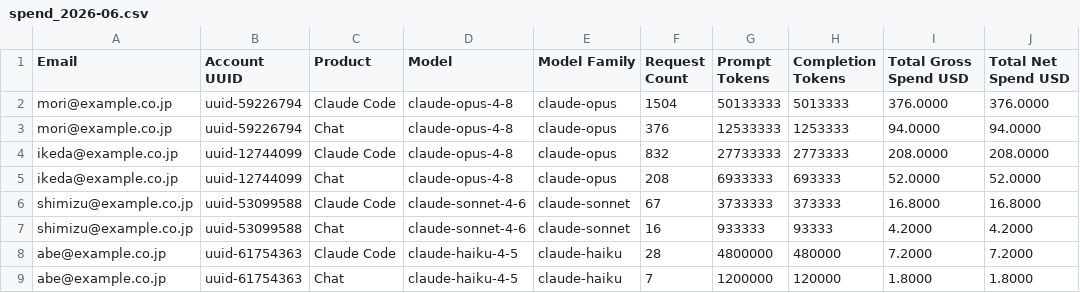
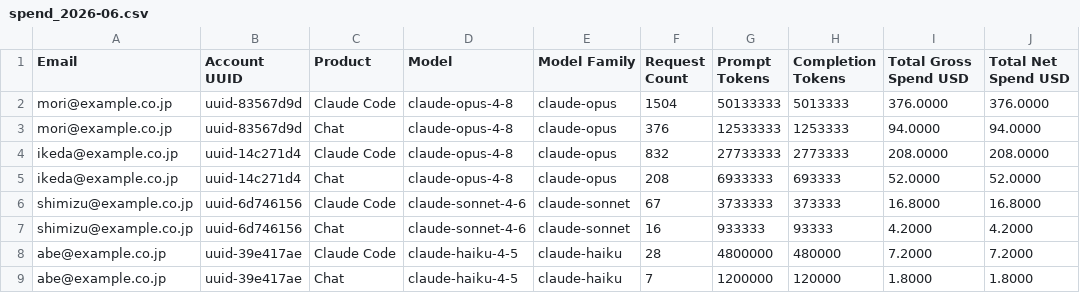
Before and after one commit to namikawa/claude-team-cost-optimizer, a CSV file: examples/input/org-b/spend/spend_2026-06.csv, drawn as a sheet.

```diff
--- a/examples/input/org-b/spend/spend_2026-06.csv
+++ b/examples/input/org-b/spend/spend_2026-06.csv
@@ -1,9 +1,9 @@
 Email,Account UUID,Product,Model,Model Family,Request Count,Prompt Tokens,Completion Tokens,Total Gross Spend USD,Total Net Spend USD
-mori@example.co.jp,uuid-59226794,Claude Code,claude-opus-4-8,claude-opus,1504,50133333,5013333,376.0000,376.0000
-mori@example.co.jp,uuid-59226794,Chat,claude-opus-4-8,claude-opus,376,12533333,1253333,94.0000,94.0000
-ikeda@example.co.jp,uuid-12744099,Claude Code,claude-opus-4-8,claude-opus,832,27733333,2773333,208.0000,208.0000
-ikeda@example.co.jp,uuid-12744099,Chat,claude-opus-4-8,claude-opus,208,6933333,693333,52.0000,52.0000
-shimizu@example.co.jp,uuid-53099588,Claude Code,claude-sonnet-4-6,claude-sonnet,67,3733333,373333,16.8000,16.8000
-shimizu@example.co.jp,uuid-53099588,Chat,claude-sonnet-4-6,claude-sonnet,16,933333,93333,4.2000,4.2000
-abe@example.co.jp,uuid-61754363,Claude Code,claude-haiku-4-5,claude-haiku,28,4800000,480000,7.2000,7.2000
-abe@example.co.jp,uuid-61754363,Chat,claude-haiku-4-5,claude-haiku,7,1200000,120000,1.8000,1.8000
+mori@example.co.jp,uuid-83567d9d,Claude Code,claude-opus-4-8,claude-opus,1504,50133333,5013333,376.0000,376.0000
+mori@example.co.jp,uuid-83567d9d,Chat,claude-opus-4-8,claude-opus,376,12533333,1253333,94.0000,94.0000
+ikeda@example.co.jp,uuid-14c271d4,Claude Code,claude-opus-4-8,claude-opus,832,27733333,2773333,208.0000,208.0000
+ikeda@example.co.jp,uuid-14c271d4,Chat,claude-opus-4-8,claude-opus,208,6933333,693333,52.0000,52.0000
+shimizu@example.co.jp,uuid-6d746156,Claude Code,claude-sonnet-4-6,claude-sonnet,67,3733333,373333,16.8000,16.8000
+shimizu@example.co.jp,uuid-6d746156,Chat,claude-sonnet-4-6,claude-sonnet,16,933333,93333,4.2000,4.2000
+abe@example.co.jp,uuid-39e417ae,Claude Code,claude-haiku-4-5,claude-haiku,28,4800000,480000,7.2000,7.2000
+abe@example.co.jp,uuid-39e417ae,Chat,claude-haiku-4-5,claude-haiku,7,1200000,120000,1.8000,1.8000
```
Also changed, not shown: examples/input/org-a/spend/spend_2026-05.csv, examples/input/org-a/spend/spend_2026-06.csv, 9 other files.
